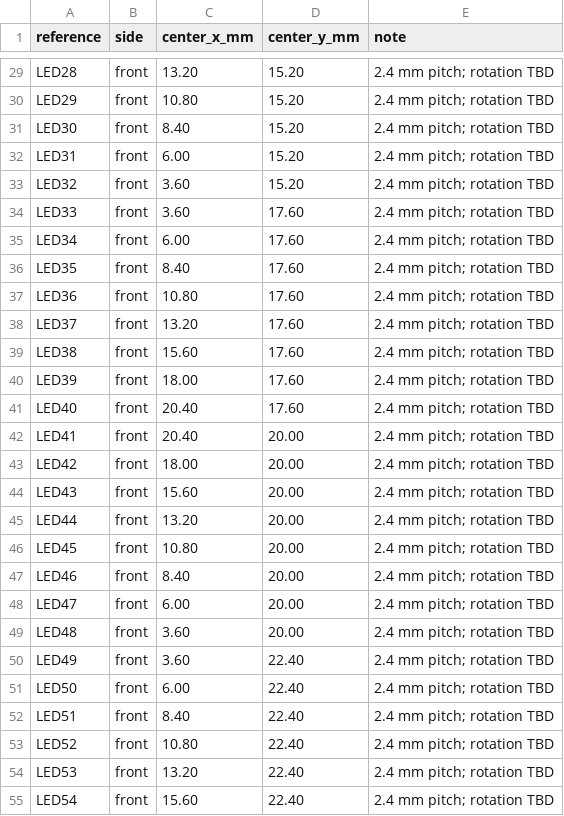
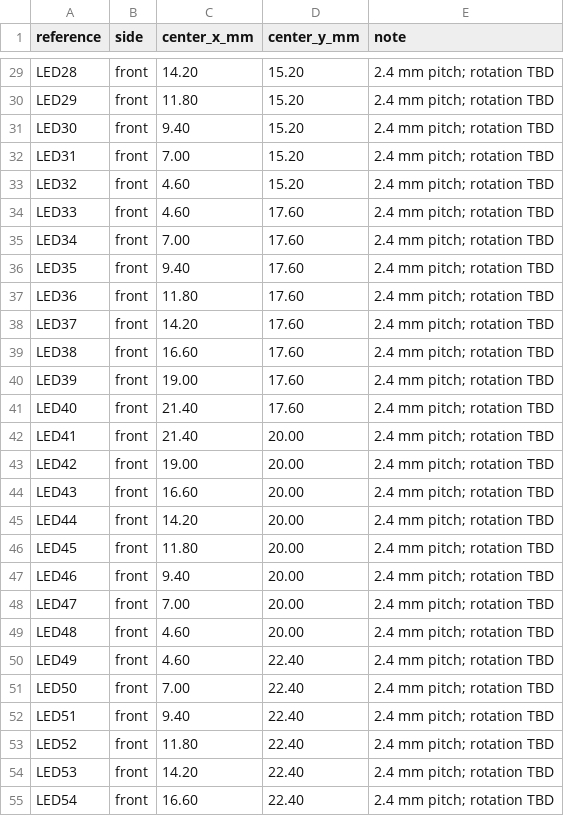
Before and after one commit to haldarsaurav/LED-Earrings, a CSV file: hardware/rev_b/placements.csv, drawn as a sheet; only a part is shown, gaps mark what is left out; the diff covers the shown part only; the diff names each change by its address in the sheet, - before the commit and + after, or states it on an @@ line.

```diff
--- a/hardware/rev_b/placements.csv
+++ b/hardware/rev_b/placements.csv
-C29 (center_x_mm): 13.20
+C29 (center_x_mm): 14.20
-C30 (center_x_mm): 10.80
+C30 (center_x_mm): 11.80
-C31 (center_x_mm): 8.40
+C31 (center_x_mm): 9.40
-C32 (center_x_mm): 6.00
+C32 (center_x_mm): 7.00
-C33:C34 (center_x_mm): 3.60
+C33:C34 (center_x_mm): 4.60
-C35 (center_x_mm): 6.00
+C35 (center_x_mm): 7.00
-C36 (center_x_mm): 8.40
+C36 (center_x_mm): 9.40
-C37 (center_x_mm): 10.80
+C37 (center_x_mm): 11.80
-C38 (center_x_mm): 13.20
+C38 (center_x_mm): 14.20
-C39 (center_x_mm): 15.60
+C39 (center_x_mm): 16.60
-C40 (center_x_mm): 18.00
+C40 (center_x_mm): 19.00
-C41:C42 (center_x_mm): 20.40
+C41:C42 (center_x_mm): 21.40
-C43 (center_x_mm): 18.00
+C43 (center_x_mm): 19.00
-C44 (center_x_mm): 15.60
+C44 (center_x_mm): 16.60
-C45 (center_x_mm): 13.20
+C45 (center_x_mm): 14.20
-C46 (center_x_mm): 10.80
+C46 (center_x_mm): 11.80
-C47 (center_x_mm): 8.40
+C47 (center_x_mm): 9.40
-C48 (center_x_mm): 6.00
+C48 (center_x_mm): 7.00
-C49:C50 (center_x_mm): 3.60
+C49:C50 (center_x_mm): 4.60
-C51 (center_x_mm): 6.00
+C51 (center_x_mm): 7.00
-C52 (center_x_mm): 8.40
+C52 (center_x_mm): 9.40
-C53 (center_x_mm): 10.80
+C53 (center_x_mm): 11.80
-C54 (center_x_mm): 13.20
+C54 (center_x_mm): 14.20
-C55 (center_x_mm): 15.60
+C55 (center_x_mm): 16.60
```
Also changed, not shown: 1 added row and 72 edited cells elsewhere in this file, hardware/rev_b/led_chain.csv, 14 other files.
